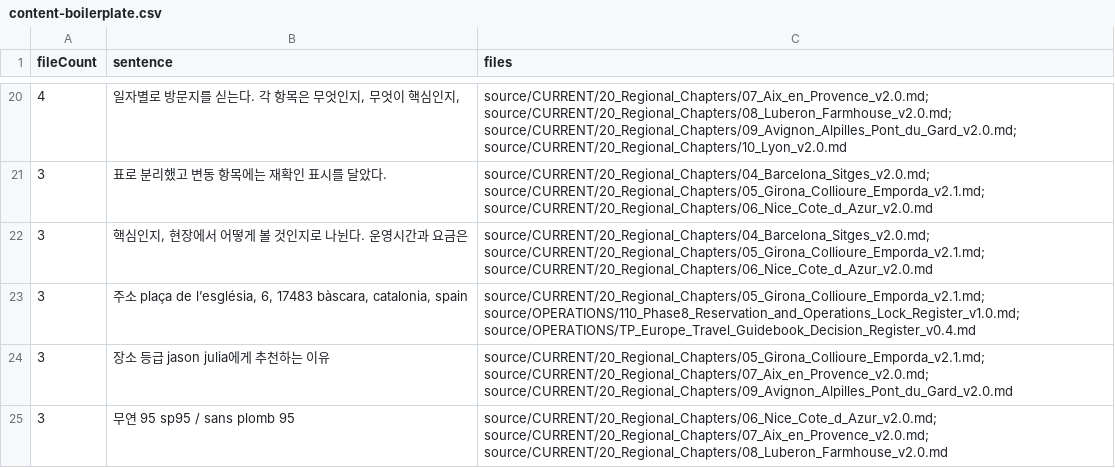
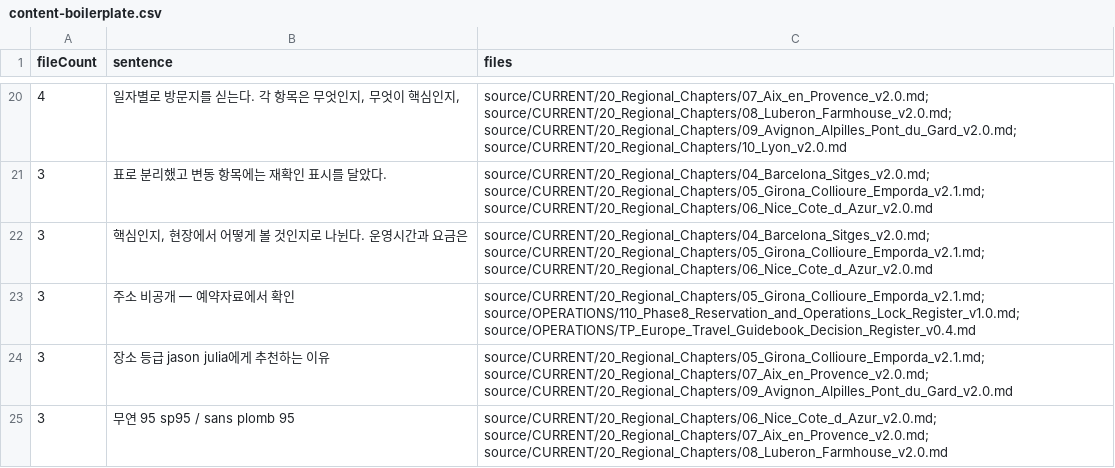
Before and after one commit to jeongjae/SP-FR-guidebook, a CSV file: data/content-boilerplate.csv, drawn as a sheet; only a part is shown, gaps mark what is left out.

```diff
--- a/data/content-boilerplate.csv
+++ b/data/content-boilerplate.csv
@@ -22,3 +22,3 @@
 3,"핵심인지, 현장에서 어떻게 볼 것인지로 나뉜다. 운영시간과 요금은",source/CURRENT/20_Regional_Chapters/04_Barcelona_Sitges_v2.0.md; source/CURRENT/20_Regional_Chapters/05_Girona_Collioure_Emporda_v2.1.md; source/CURRENT/20_Regional_Chapters/06_Nice_Cote_d_Azur_v2.0.md
-3,"주소 plaça de l’església, 6, 17483 bàscara, catalonia, spain",source/CURRENT/20_Regional_Chapters/05_Girona_Collioure_Emporda_v2.1.md; source/OPERATIONS/110_Phase8_Reservation_and_Operations_Lock_Register_v1.0.md; source/OPERATIONS/TP_Europe_Travel_Guidebook_Decision_Register_v0.4.md
+3,"주소 비공개 — 예약자료에서 확인",source/CURRENT/20_Regional_Chapters/05_Girona_Collioure_Emporda_v2.1.md; source/OPERATIONS/110_Phase8_Reservation_and_Operations_Lock_Register_v1.0.md; source/OPERATIONS/TP_Europe_Travel_Guidebook_Decision_Register_v0.4.md
 3,장소 등급 jason julia에게 추천하는 이유,source/CURRENT/20_Regional_Chapters/05_Girona_Collioure_Emporda_v2.1.md; source/CURRENT/20_Regional_Chapters/07_Aix_en_Provence_v2.0.md; source/CURRENT/20_Regional_Chapters/09_Avignon_Alpilles_Pont_du_Gard_v2.0.md
```
Also changed, not shown: 15 other files.
